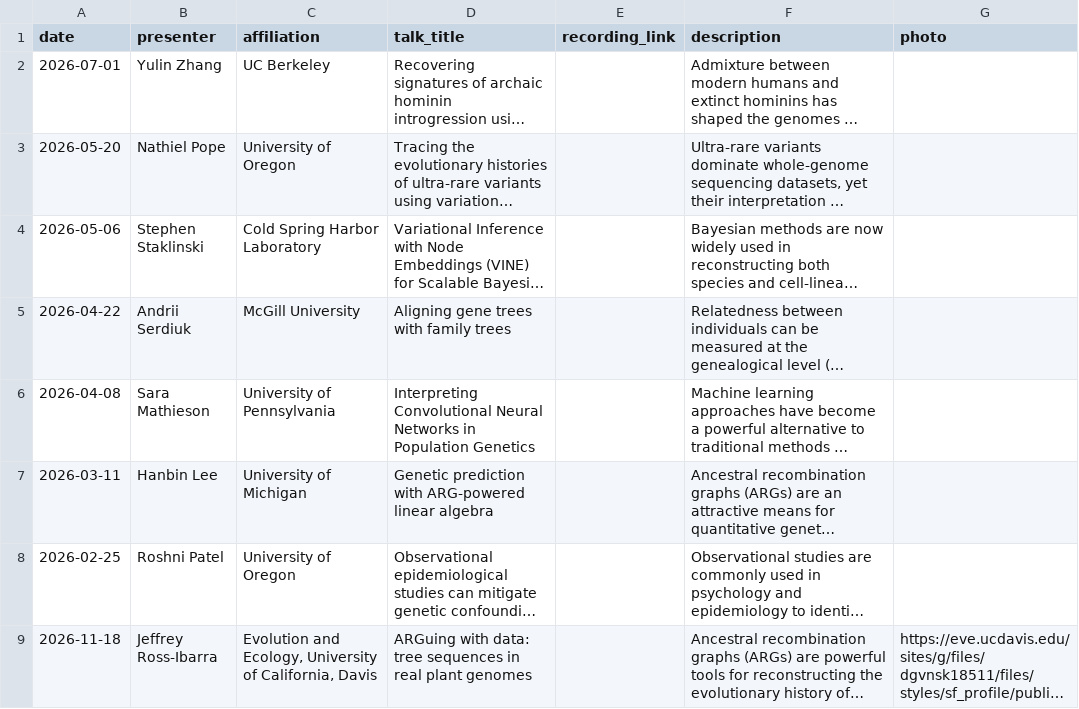
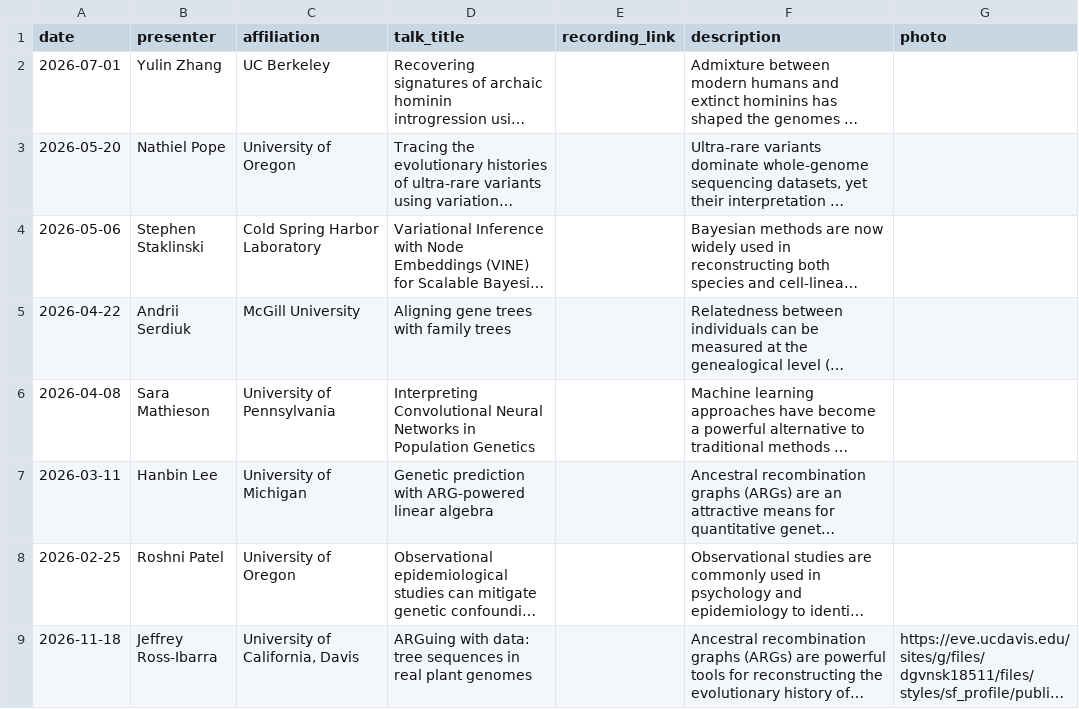
Before and after one commit to YunDeng98/State-of-the-ARG, a CSV file: _data/seminars.csv, drawn as a sheet; long unchanged cells end in …; the diff names each change by its address in the sheet, - before the commit and + after, or states it on an @@ line.

Commit message:
Update seminars.csv

```diff
--- a/_data/seminars.csv
+++ b/_data/seminars.csv
-C9 (affiliation): Evolution and Ecology, University of California, Davis
+C9 (affiliation): University of California, Davis
```
